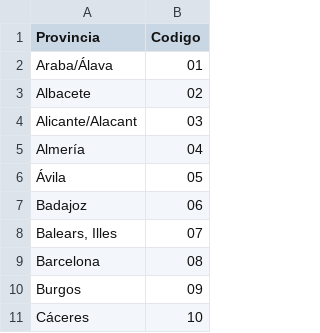
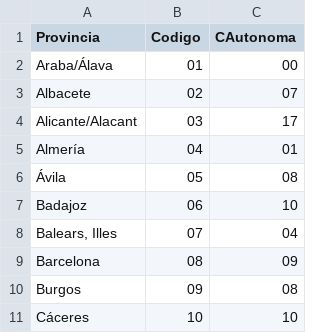
Before and after one commit to sscalvo/jupyter_modelo182, a TSV file: modelo182/provincias.tsv, drawn as a sheet; only a part is shown; the diff names each change by its address in the sheet, - before the commit and + after, or states it on an @@ line.

```diff
--- a/modelo182/provincias.tsv
+++ b/modelo182/provincias.tsv
+column C (CAutonoma), rows 2-11: 00 | 07 | 17 | 01 | 08 | 10 | 04 | 09 | 08 | 10
```
Also changed, not shown: 1 other file.
